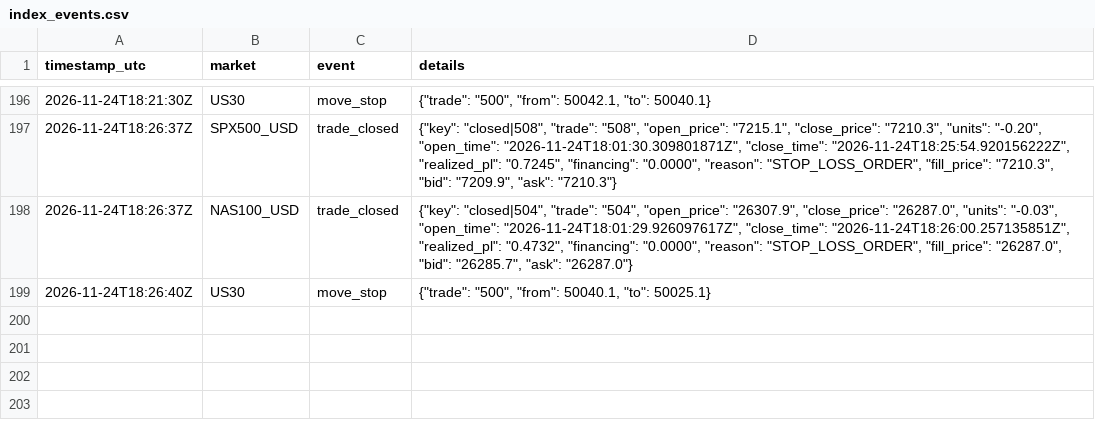
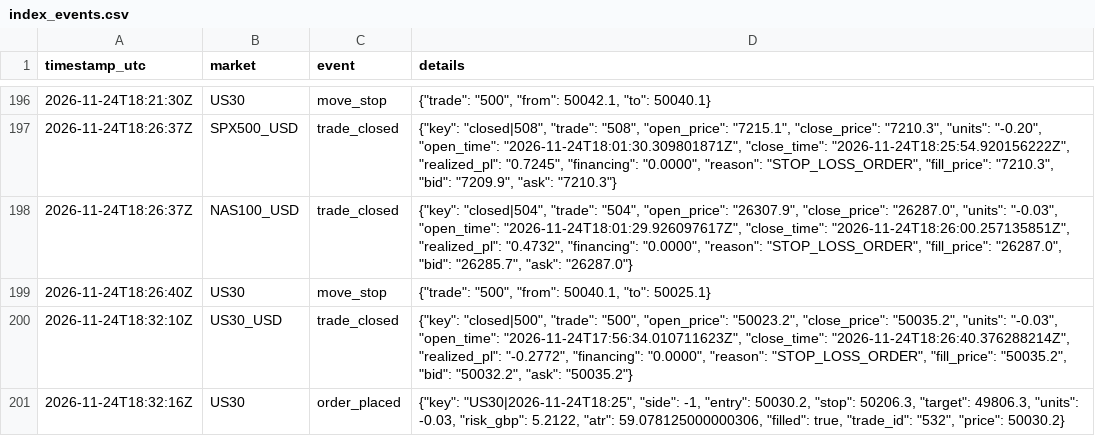
Before and after one commit to joemoney888/index, a CSV file: logs/index_events.csv, drawn as a sheet; only a part is shown, gaps mark what is left out.

Commit message:
index run 2026-11-24T18:32:16Z

```diff
--- a/logs/index_events.csv
+++ b/logs/index_events.csv
@@ -199 +199,3 @@ timestamp_utc,market,event,details
 2026-11-24T18:26:40Z,US30,move_stop,"{""trade"": ""500"", ""from"": 50040.1, ""to"": 50025.1}"
+2026-11-24T18:32:10Z,US30_USD,trade_closed,"{""key"": ""closed|500"", ""trade"": ""500"", ""open_price"": ""50023.2"", ""close_price"": ""50035.2"", ""units"": ""-0.03"", ""open_time"": ""2026-11-24T17:56:34.010711623Z"", ""close_time"": ""2026-11-24T18:26:40.376288214Z"", ""realized_pl"": ""-0.2772"", ""financing"": ""0.0000"", ""reason"": ""STOP_LOSS_ORDER"", ""fill_price"": ""50035.2"", ""bid"": ""50032.2"", ""ask"": ""50035.2""}"
+2026-11-24T18:32:16Z,US30,order_placed,"{""key"": ""US30|2026-11-24T18:25"", ""side"": -1, ""entry"": 50030.2, ""stop"": 50206.3, ""target"": 49806.3, ""units"": -0.03, ""risk_gbp"": 5.2122, ""atr"": 59.078125000000306, ""filled"": true, ""trade_id"": ""532"", ""price"": 50030.2}"
```
